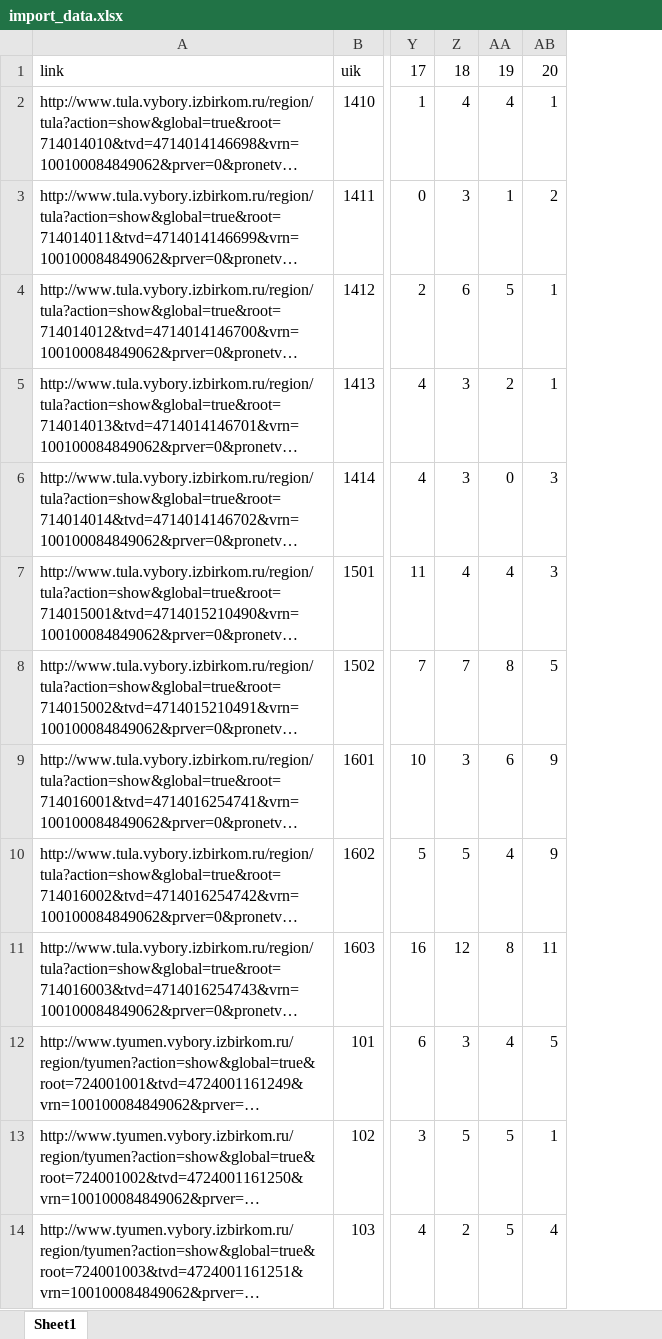
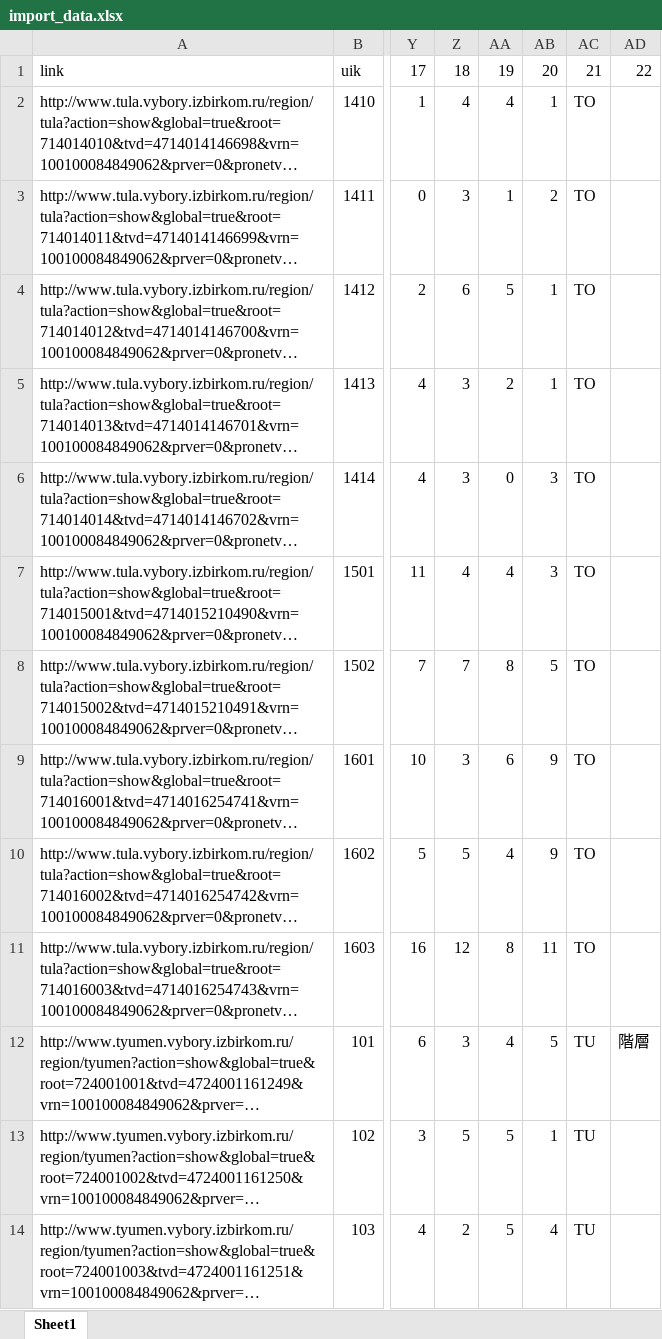
Before and after one commit to GolosMovement/StatElectGenerator, an Excel workbook: ElectionStatistics.Tests/Resources/import_data.xlsx, sheet Sheet1, drawn as a sheet; only a part is shown, gaps mark what is left out; long unchanged cells end in …; values as stored, in another font and other column widths than the file's, no borders; the diff names each change by its address in the sheet, - before the commit and + after, or states it on an @@ line.

```diff
--- a/ElectionStatistics.Tests/Resources/import_data.xlsx (sheet Sheet1)
+++ b/ElectionStatistics.Tests/Resources/import_data.xlsx (sheet Sheet1)
+column AC, rows 1-14: 21 | TO | TO | TO | TO | TO | TO | TO | TO | TO | TO | TU | TU | TU
+column AD, rows 1-12: 22 |  |  |  |  |  |  |  |  |  |  | 階層
```
Also changed, not shown: 10 other files.
